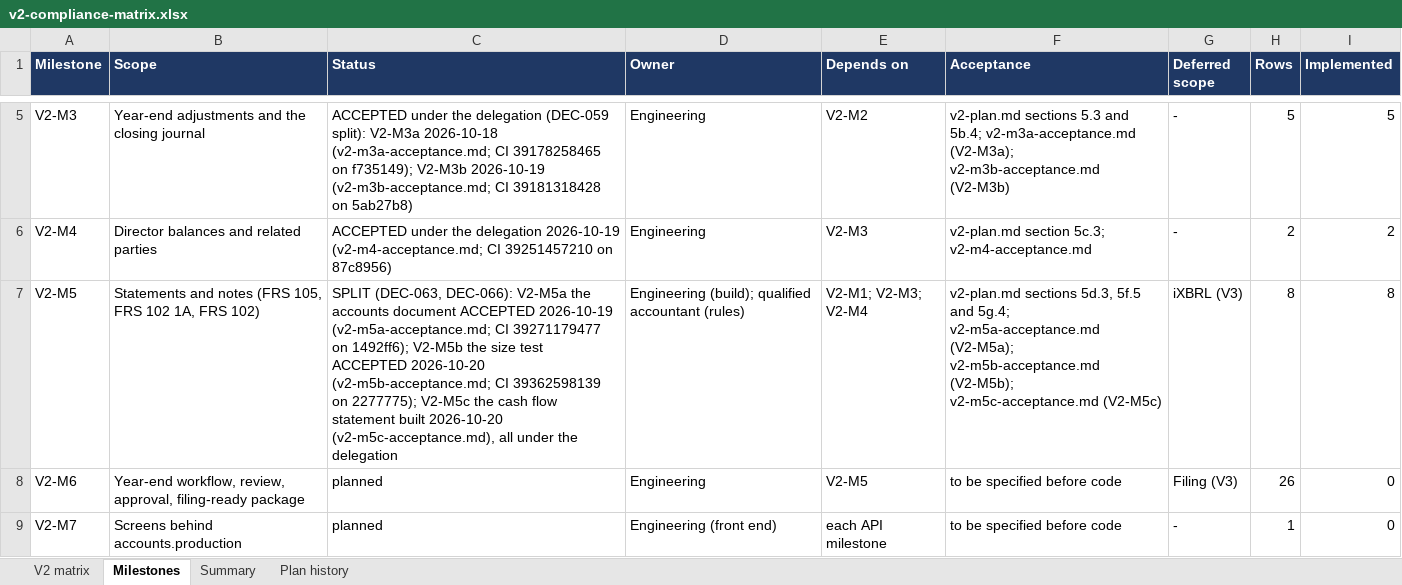
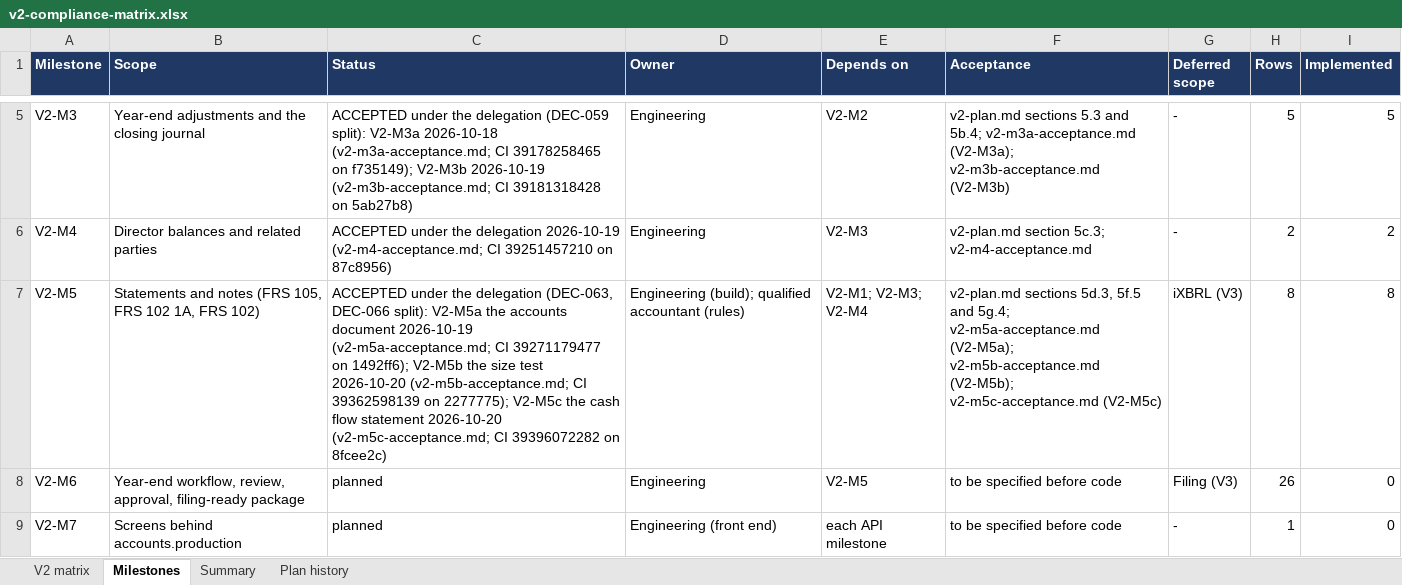
Before and after one commit to mianshoaiblhr/UK-Accounting-Platform, an Excel workbook: docs/architecture/v2-compliance-matrix.xlsx, sheet Milestones, drawn as a sheet; only a part is shown, gaps mark what is left out; values as stored, in another font and other column widths than the file's, no borders; the diff names each change by its address in the sheet, - before the commit and + after, or states it on an @@ line.

```diff
--- a/docs/architecture/v2-compliance-matrix.xlsx (sheet Milestones)
+++ b/docs/architecture/v2-compliance-matrix.xlsx (sheet Milestones)
-C7 (Status): SPLIT (DEC-063, DEC-066): V2-M5a the accounts document ACCEPTED 2026-10-19 (v2-m5a-acceptance.md; CI 39271179477 on 1492ff6); V2-M5b the size test ACCEPTED 2026-10-20 (v2-m5b-acceptance.md; CI 39362598139 on 2277775); V2-M5c the cash flow statement built 2026-10-20 (v2-m5c-acceptance.md), all under the delegation
+C7 (Status): ACCEPTED under the delegation (DEC-063, DEC-066 split): V2-M5a the accounts document 2026-10-19 (v2-m5a-acceptance.md; CI 39271179477 on 1492ff6); V2-M5b the size test 2026-10-20 (v2-m5b-acceptance.md; CI 39362598139 on 2277775); V2-M5c the cash flow statement 2026-10-20 (v2-m5c-acceptance.md; CI 39396072282 on 8fcee2c)
```
Also changed, not shown: sheet Summary, sheet Plan history, 4 other files.
